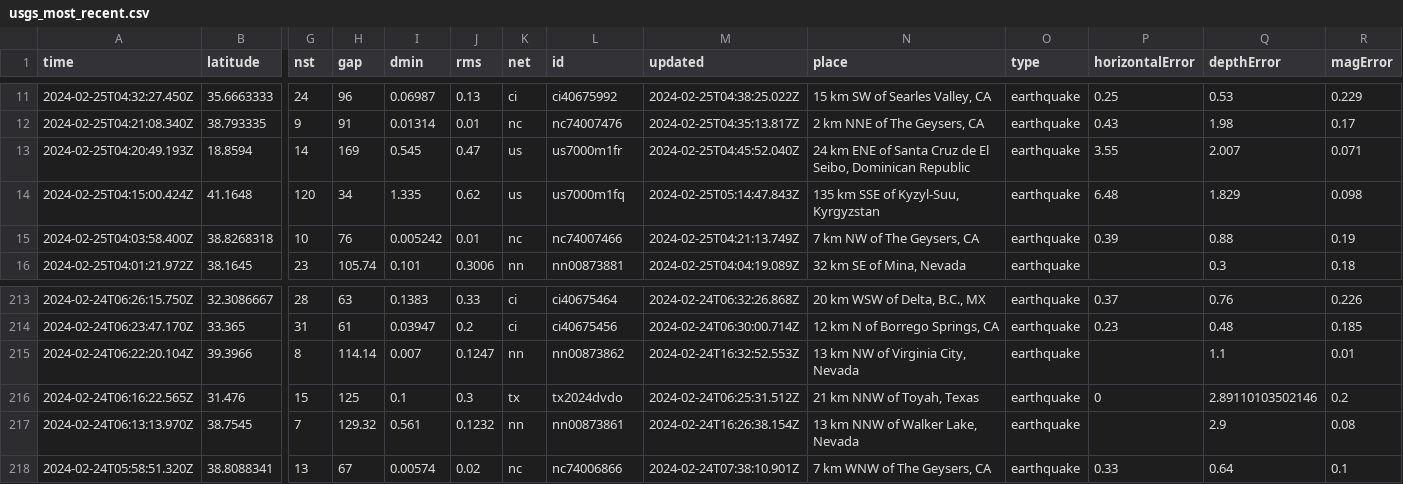
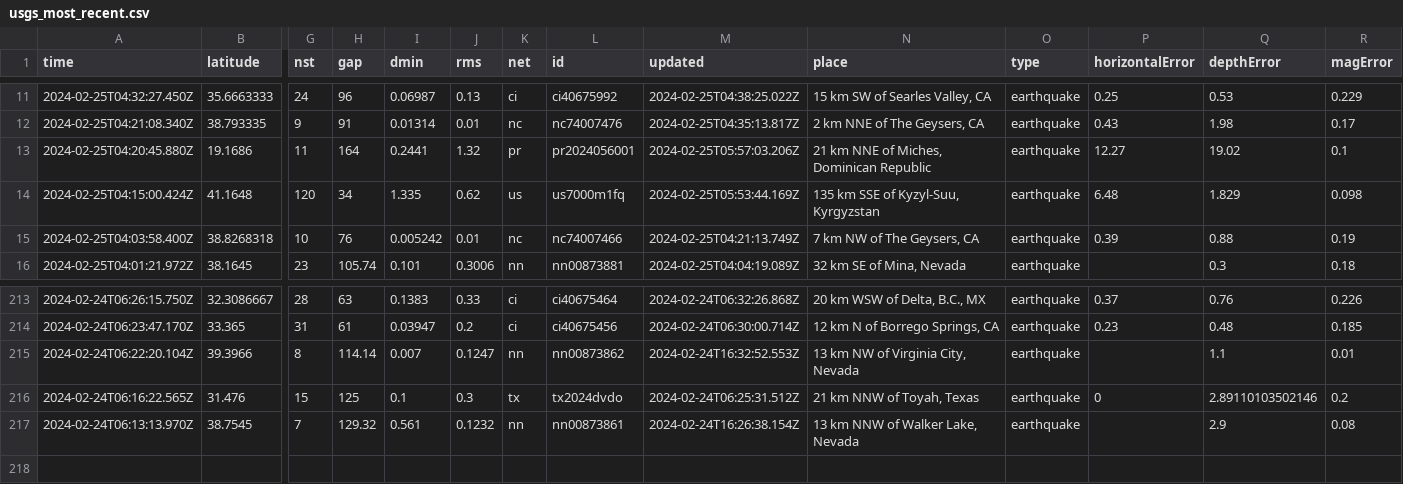
Before and after one commit to n2020h/earthquake-data, a CSV file: usgs_most_recent.csv, drawn as a sheet; only a part is shown, gaps mark what is left out; removed rows and columns are numbered as before the commit, all else as after; rows hold the shown columns only; the diff names each change by its address in the sheet, - before the commit and + after, or states it on an @@ line.

```diff
--- a/usgs_most_recent.csv
+++ b/usgs_most_recent.csv
-row 13: 2024-02-25T04:20:49.193Z | 18.8594 | 14 | 169 | 0.545 | 0.47 | us | us7000m1fr | 2024-02-25T04:45:52.040Z | 24 km ENE of Santa Cruz de El Seibo, Dominican Republic | earthquake | 3.55 | 2.007 | 0.071
+row 13: 2024-02-25T04:20:45.880Z | 19.1686 | 11 | 164 | 0.2441 | 1.32 | pr | pr2024056001 | 2024-02-25T05:57:03.206Z | 21 km NNE of Miches, Dominican Republic | earthquake | 12.27 | 19.02 | 0.1
-M14 (updated): 2024-02-25T05:14:47.843Z
+M14 (updated): 2024-02-25T05:53:44.169Z
-row 218: 2024-02-24T05:58:51.320Z | 38.8088341 | 13 | 67 | 0.00574 | 0.02 | nc | nc74006866 | 2024-02-24T07:38:10.901Z | 7 km WNW of The Geysers, CA | earthquake | 0.33 | 0.64 | 0.1
```
